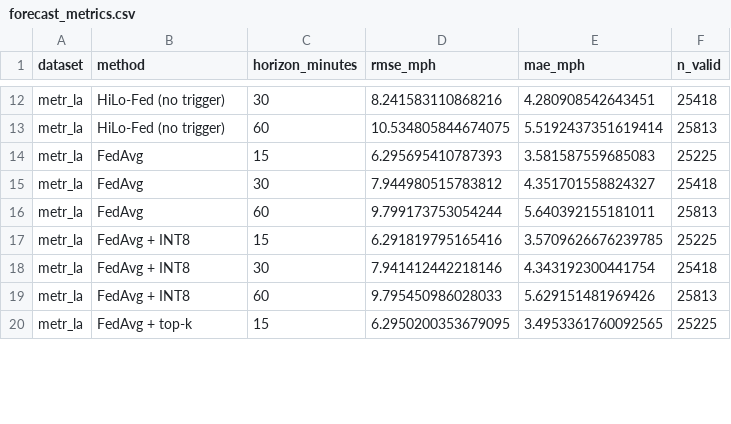
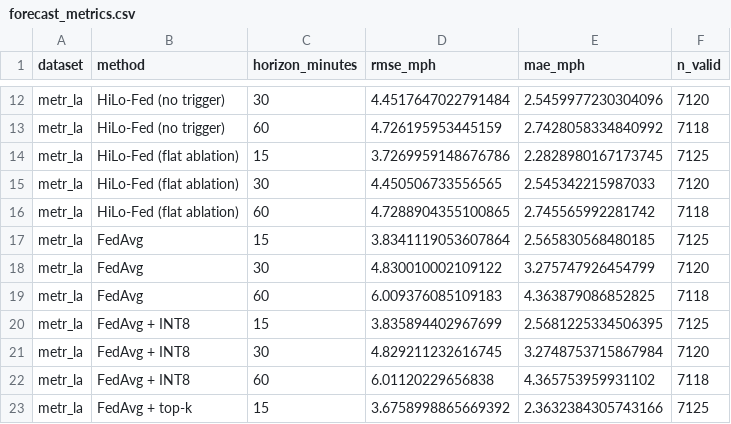
Before and after one commit to aiori-hackathon/A3-PS003-TC482, a CSV file: results/forecast_metrics.csv, drawn as a sheet; only a part is shown, gaps mark what is left out; addresses are those after the commit; the diff covers the shown part only; the diff names each change by its address in the sheet, - before the commit and + after, or states it on an @@ line.

```diff
--- a/results/forecast_metrics.csv
+++ b/results/forecast_metrics.csv
-D12 (rmse_mph): 8.241583110868216
+D12 (rmse_mph): 4.4517647022791484
-E12 (mae_mph): 4.280908542643451
+E12 (mae_mph): 2.5459977230304096
-F12 (n_valid): 25418
+F12 (n_valid): 7120
-D13 (rmse_mph): 10.534805844674075
+D13 (rmse_mph): 4.726195953445159
-E13 (mae_mph): 5.5192437351619414
+E13 (mae_mph): 2.7428058334840992
-F13 (n_valid): 25813
+F13 (n_valid): 7118
+row 14: metr_la | HiLo-Fed (flat ablation) | 15 | 3.7269959148676786 | 2.2828980167173745 | 7125
+row 15: metr_la | HiLo-Fed (flat ablation) | 30 | 4.450506733556565 | 2.545342215987033 | 7120
+row 16: metr_la | HiLo-Fed (flat ablation) | 60 | 4.7288904355100865 | 2.745565992281742 | 7118
-D17 (rmse_mph): 6.295695410787393
+D17 (rmse_mph): 3.8341119053607864
-E17 (mae_mph): 3.581587559685083
+E17 (mae_mph): 2.565830568480185
-F17 (n_valid): 25225
+F17 (n_valid): 7125
-D18 (rmse_mph): 7.944980515783812
+D18 (rmse_mph): 4.830010002109122
-E18 (mae_mph): 4.351701558824327
+E18 (mae_mph): 3.275747926454799
-F18 (n_valid): 25418
+F18 (n_valid): 7120
-D19 (rmse_mph): 9.799173753054244
+D19 (rmse_mph): 6.009376085109183
-E19 (mae_mph): 5.640392155181011
+E19 (mae_mph): 4.363879086852825
-F19 (n_valid): 25813
+F19 (n_valid): 7118
-D20 (rmse_mph): 6.291819795165416
+D20 (rmse_mph): 3.835894402967699
-E20 (mae_mph): 3.5709626676239785
+E20 (mae_mph): 2.5681225334506395
-F20 (n_valid): 25225
+F20 (n_valid): 7125
-D21 (rmse_mph): 7.941412442218146
+D21 (rmse_mph): 4.829211232616745
-E21 (mae_mph): 4.343192300441754
+E21 (mae_mph): 3.2748753715867984
-F21 (n_valid): 25418
+F21 (n_valid): 7120
-D22 (rmse_mph): 9.795450986028033
+D22 (rmse_mph): 6.01120229656838
-E22 (mae_mph): 5.629151481969426
+E22 (mae_mph): 4.365753959931102
-F22 (n_valid): 25813
+F22 (n_valid): 7118
-D23 (rmse_mph): 6.2950200353679095
+D23 (rmse_mph): 3.6758998865669392
-E23 (mae_mph): 3.4953361760092565
+E23 (mae_mph): 2.3632384305743166
-F23 (n_valid): 25225
+F23 (n_valid): 7125
```
Also changed, not shown: 63 edited cells elsewhere in this file, results/convergence.csv, 37 other files.
